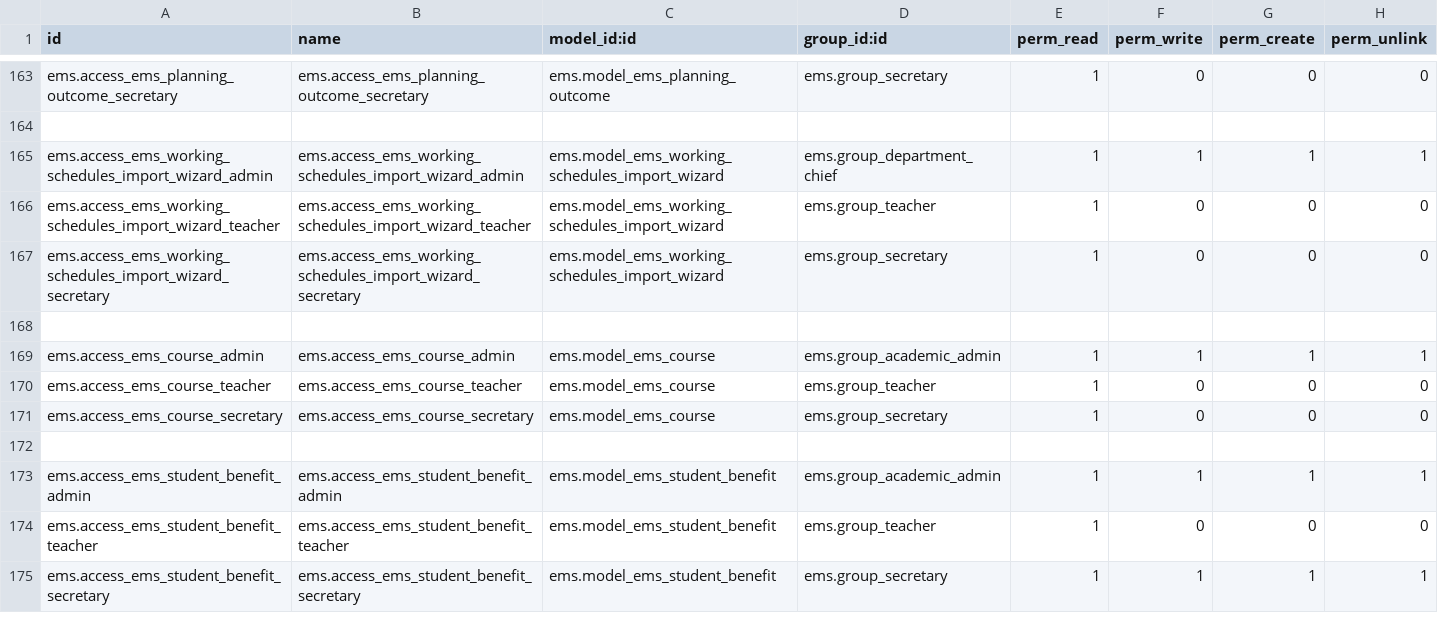
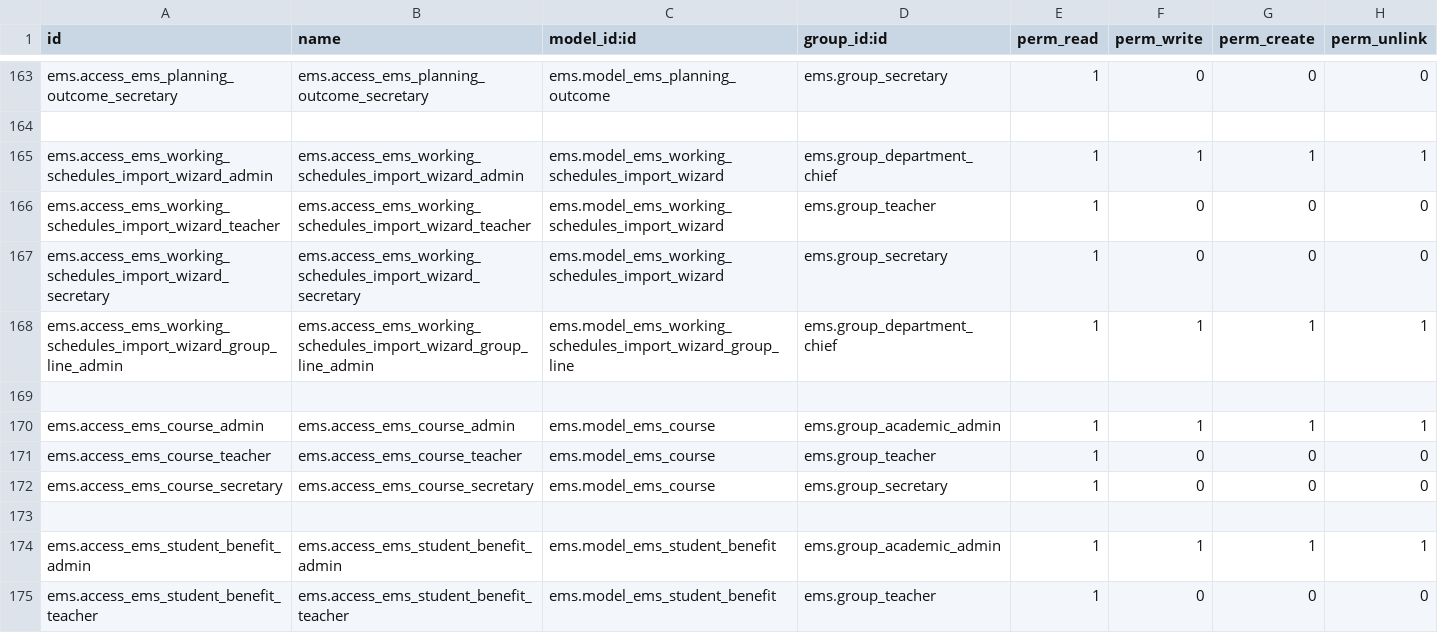
Before and after one commit to ElPuig/EMS, a CSV file: security/ir.model.access.csv, drawn as a sheet; only a part is shown, gaps mark what is left out; the shorter side is filled out with more unchanged rows; the diff names each change by its address in the sheet, - before the commit and + after, or states it on an @@ line.

```diff
--- a/security/ir.model.access.csv
+++ b/security/ir.model.access.csv
+row 168: ems.access_ems_working_schedules_import_wizard_group_line_admin | ems.access_ems_working_schedules_import_wizard_group_line_admin | ems.model_ems_working_schedules_import_wizard_group_line | ems.group_department_chief | 1 | 1 | 1 | 1
```
Also changed, not shown: 13 other files.
